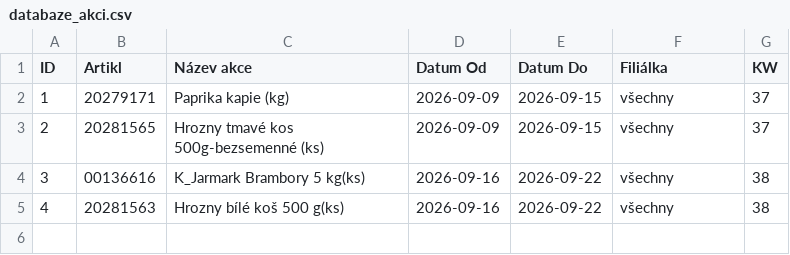
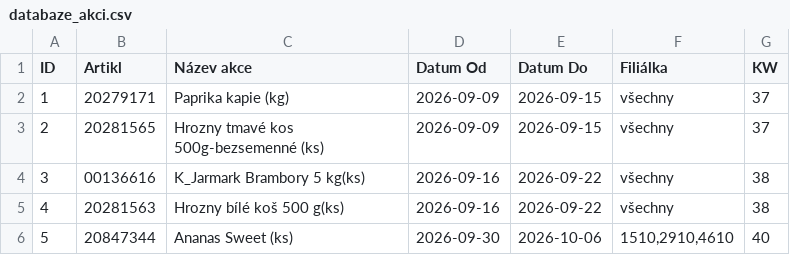
Before and after one commit to Kairlai/Rezervace-dummy, a CSV file: databaze_akci.csv, drawn as a sheet.

Commit message:
Aktualizace rezervací přes webovou aplikaci

```diff
--- a/databaze_akci.csv
+++ b/databaze_akci.csv
@@ -5 +5,2 @@ ID,Artikl,Název akce,Datum Od,Datum Do,Filiálka,KW
 4,20281563,Hrozny bílé koš 500 g(ks),2026-09-16,2026-09-22,všechny,38
+5,20847344,Ananas Sweet (ks),2026-09-30,2026-10-06,"1510,2910,4610",40
```
